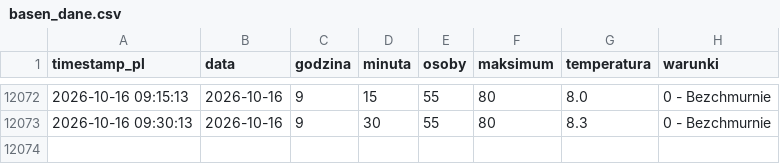
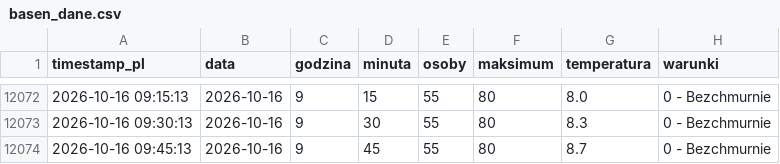
Before and after one commit to tatkoch/MOSiR-Claude, a CSV file: data/basen_dane.csv, drawn as a sheet; only a part is shown, gaps mark what is left out.

```diff
--- a/data/basen_dane.csv
+++ b/data/basen_dane.csv
@@ -12073 +12073,2 @@ timestamp_pl,data,godzina,minuta,osoby,maksimum,temperatura,warunki
 2026-10-16 09:30:13,2026-10-16,9,30,55,80,8.3,0 - Bezchmurnie
+2026-10-16 09:45:13,2026-10-16,9,45,55,80,8.7,0 - Bezchmurnie
```
